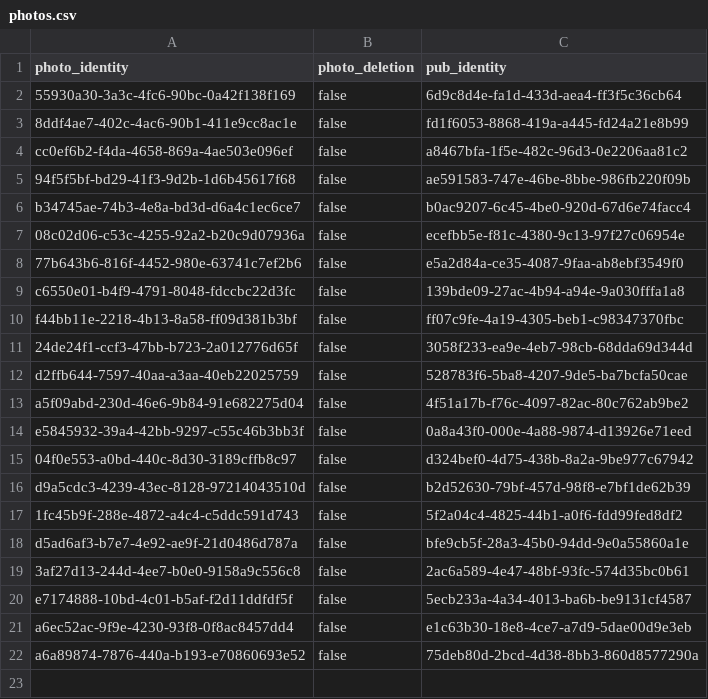
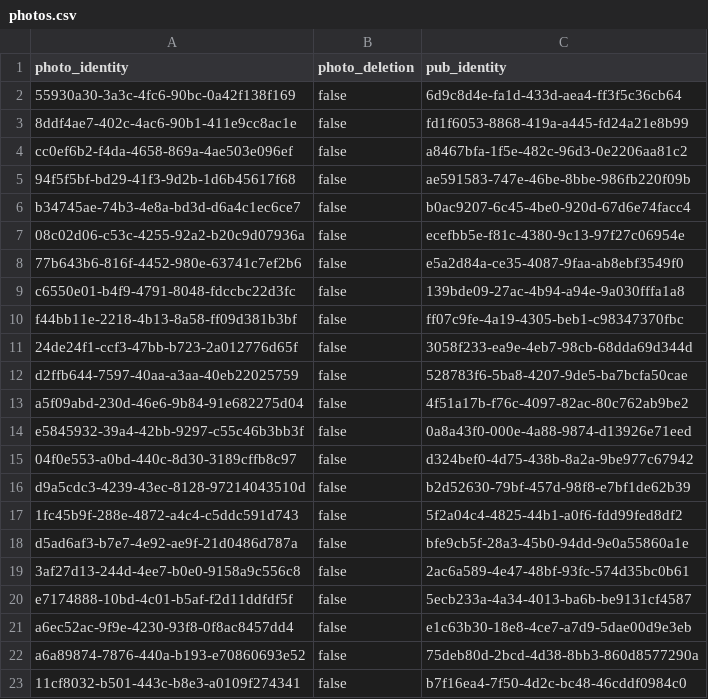
Before and after one commit to cartsmate/thepubpicker, a CSV file: files/photos.csv, drawn as a sheet; the diff names each change by its address in the sheet, - before the commit and + after, or states it on an @@ line.

Commit message:
google photos

```diff
--- a/files/photos.csv
+++ b/files/photos.csv
+row 23: 11cf8032-b501-443c-b8e3-a0109f274341 | false | b7f16ea4-7f50-4d2c-bc48-46cddf0984c0
```
Also changed, not shown: 44 other files.
